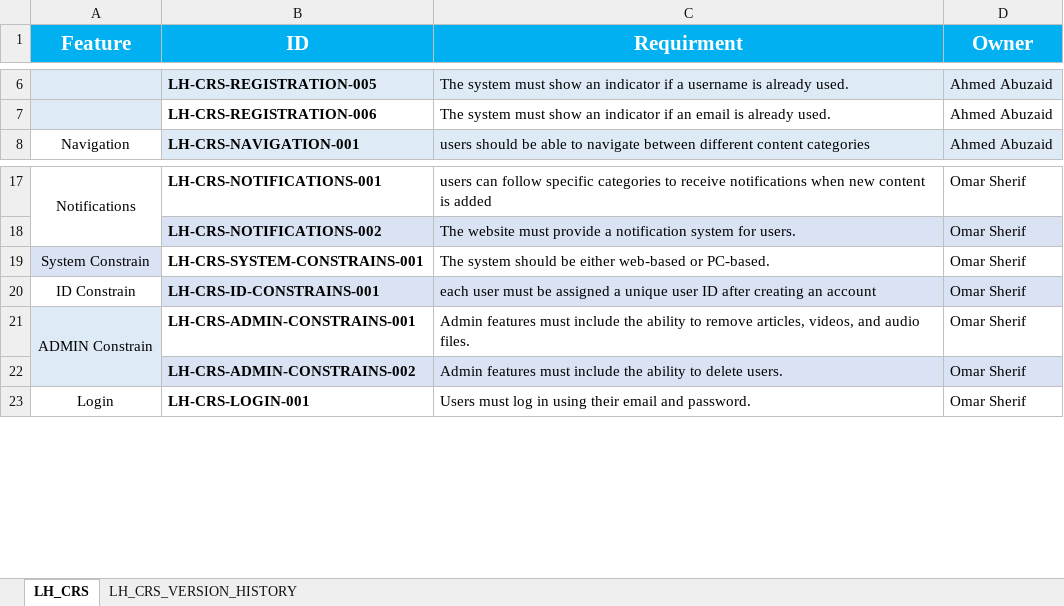
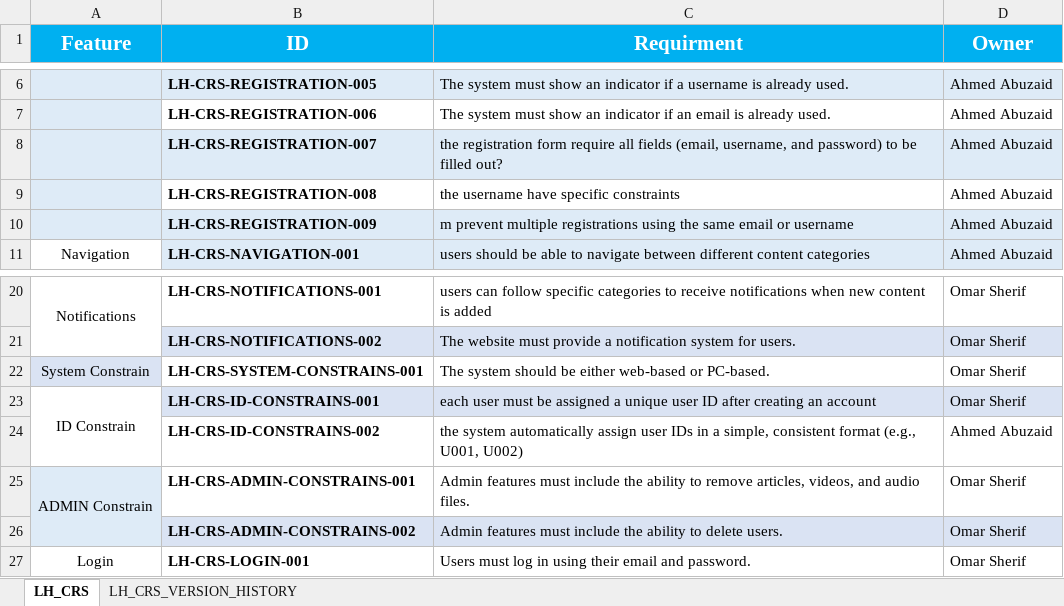
Before and after one commit to EmanAbusalim/Group-3-Learning-hub, an Excel workbook: LH_REQUIREMENTS/LH_CRS.xlsx, sheet LH_CRS, drawn as a sheet; only a part is shown, gaps mark what is left out; values as stored, in another font and other column widths than the file's, no borders; addresses are those after the commit; the diff names each change by its address in the sheet, - before the commit and + after, or states it on an @@ line.

Commit message:
v1.6 Adding more CRSs depends on last SIQ version
Adding more CRSs for registration and ID constrains depends on last SIQ version

```diff
--- a/LH_REQUIREMENTS/LH_CRS.xlsx (sheet LH_CRS)
+++ b/LH_REQUIREMENTS/LH_CRS.xlsx (sheet LH_CRS)
+row 8:  | LH-CRS-REGISTRATION-007 | the registration form require all fields (email, username, and password) to be filled out? | Ahmed Abuzaid
+row 9:  | LH-CRS-REGISTRATION-008 | the username have specific constraints | Ahmed Abuzaid
+row 10:  | LH-CRS-REGISTRATION-009 | m prevent multiple registrations using the same email or username | Ahmed Abuzaid
+A23:A24 merged
+row 24:  | LH-CRS-ID-CONSTRAINS-002 | the system automatically assign user IDs in a simple, consistent format (e.g., U001, U002) | Ahmed Abuzaid
```
Also changed, not shown: sheet LH_CRS_VERSION_HISTORY.
